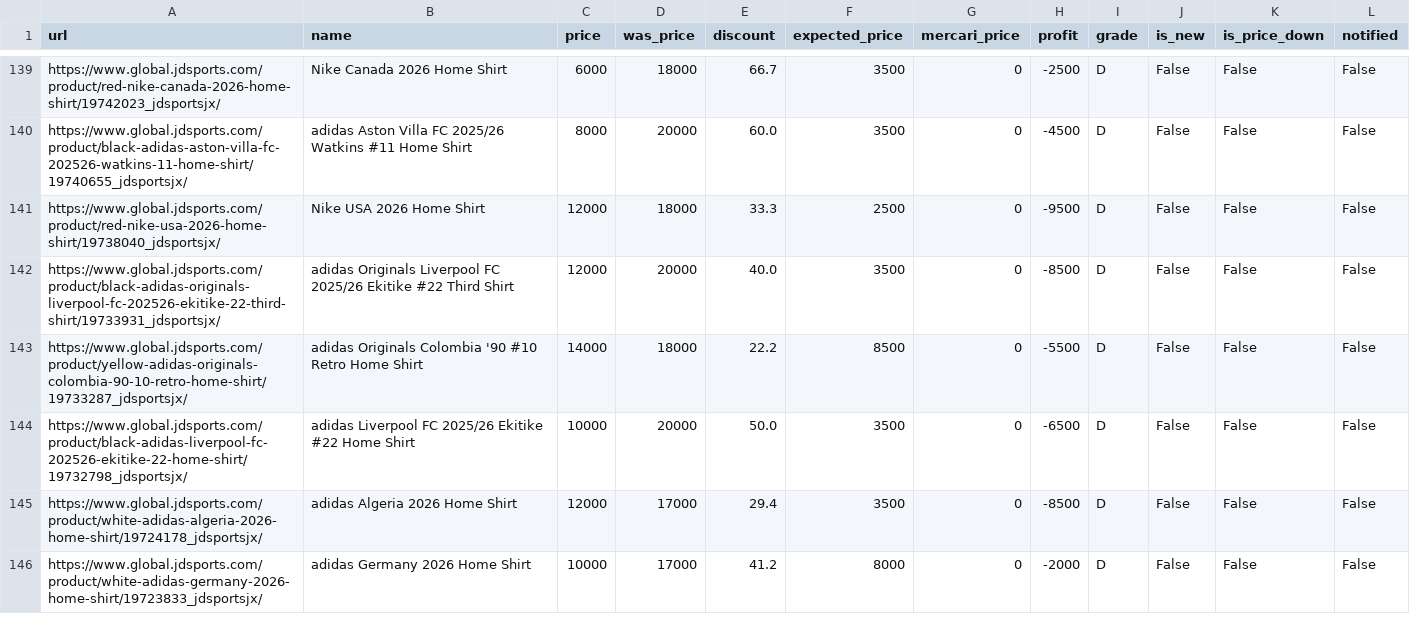
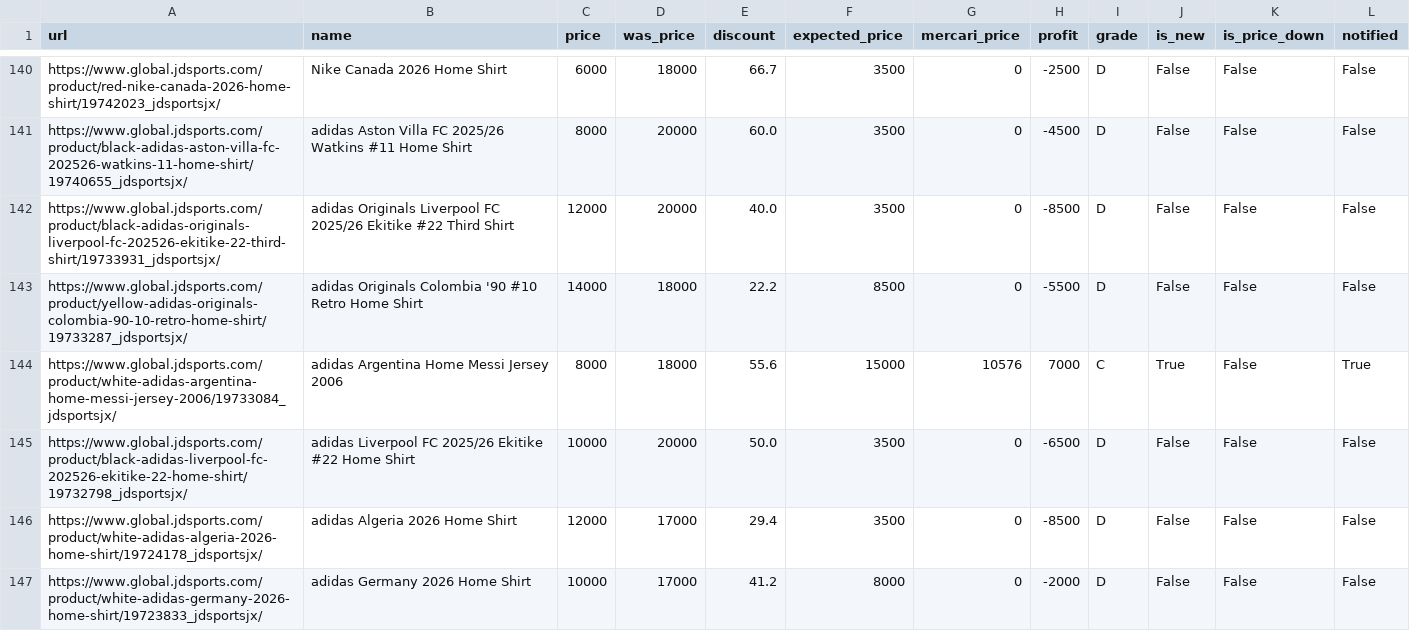
Before and after one commit to stonesidebear/jd-monitor, a CSV file: data/csv_uniforms/products.csv, drawn as a sheet; only a part is shown, gaps mark what is left out; removed rows and columns are numbered as before the commit, all else as after; the diff covers the shown part only; the diff names each change by its address in the sheet, - before the commit and + after, or states it on an @@ line.

```diff
--- a/data/csv_uniforms/products.csv
+++ b/data/csv_uniforms/products.csv
-row 141: https://www.global.jdsports.com/product/red-nike-usa-2026-home-shirt/19738040_jdsportsjx/ | Nike USA 2026 Home Shirt | 12000 | 18000 | 33.3 | 2500 | 0 | -9500 | D | False | False | False
+row 144: https://www.global.jdsports.com/product/white-adidas-argentina-home-messi-jersey-2006/19733084_jdsportsjx/ | adidas Argentina Home Messi Jersey 2006 | 8000 | 18000 | 55.6 | 15000 | 10576 | 7000 | C | True | False | True
```
Also changed, not shown: 3 added rows, 2 removed rows and 5 moved rows elsewhere in this file, 2 other files.
